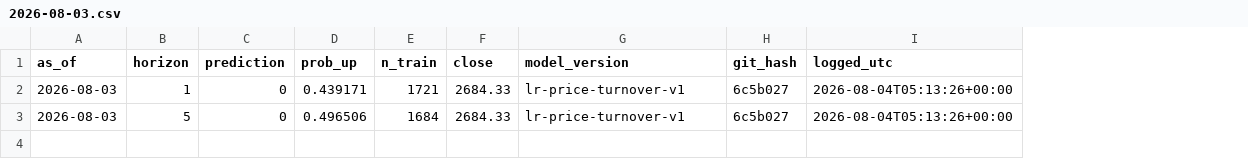
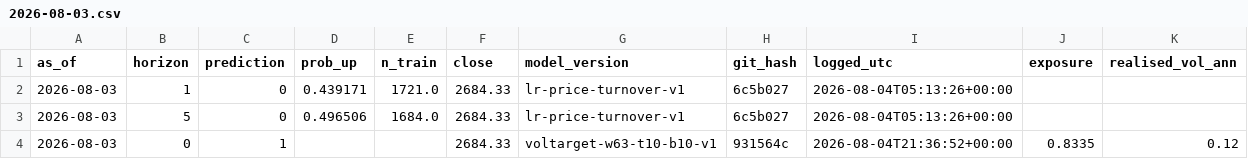
Before and after one commit to Aabaran7/nepse-forecast, a CSV file: predictions/2026-08-03.csv, drawn as a sheet; the diff names each change by its address in the sheet, - before the commit and + after, or states it on an @@ line.

```diff
--- a/predictions/2026-08-03.csv
+++ b/predictions/2026-08-03.csv
+column J (exposure), empty
+column K (realised_vol_ann), empty
-E2 (n_train): 1721
+E2 (n_train): 1721.0
-E3 (n_train): 1684
+E3 (n_train): 1684.0
+row 4: 2026-08-03 | 0 | 1 |  |  | 2684.33 | voltarget-w63-t10-b10-v1 | 931564c | 2026-08-04T21:36:52+00:00 | 0.8335 | 0.12
```
Also changed, not shown: 6 other files.
